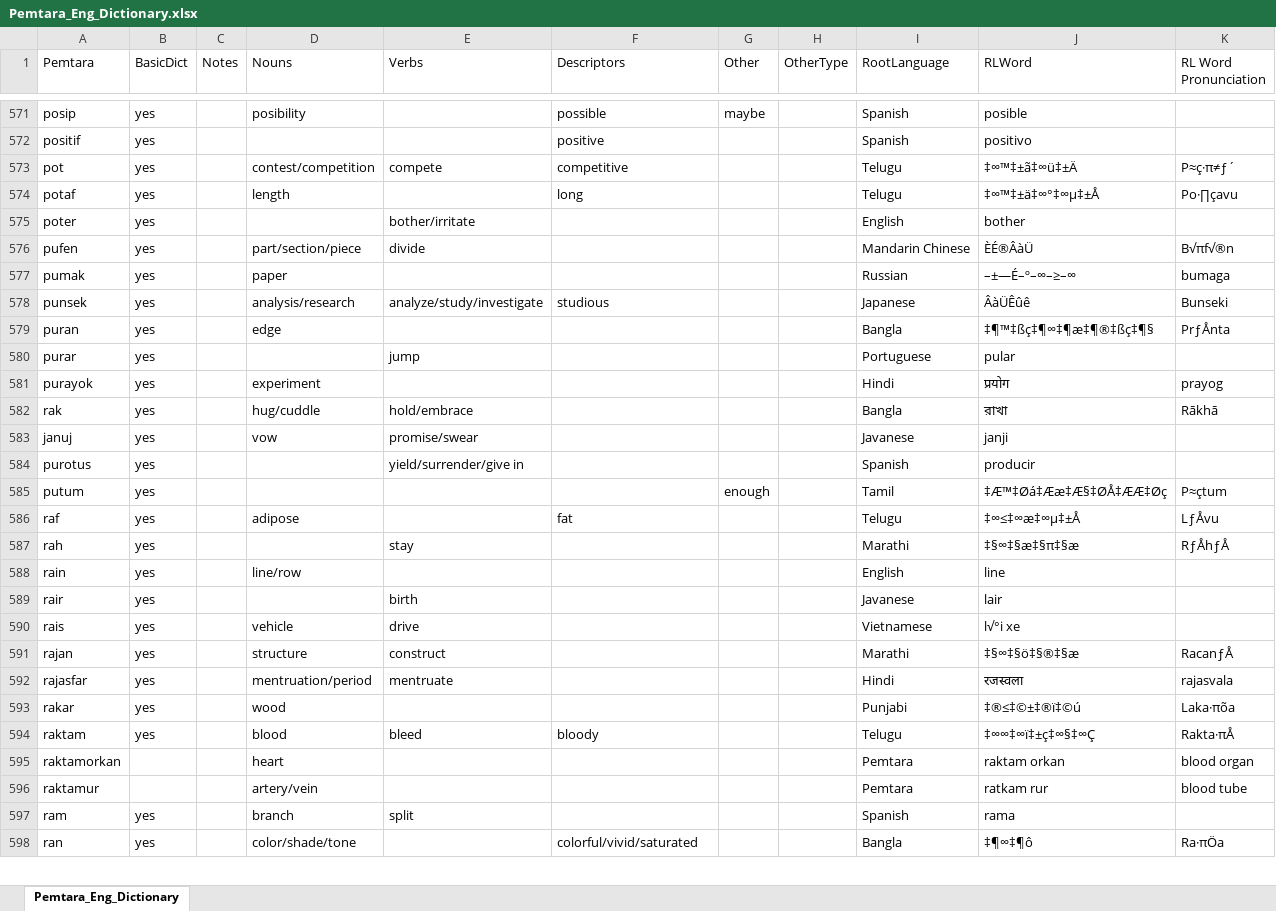
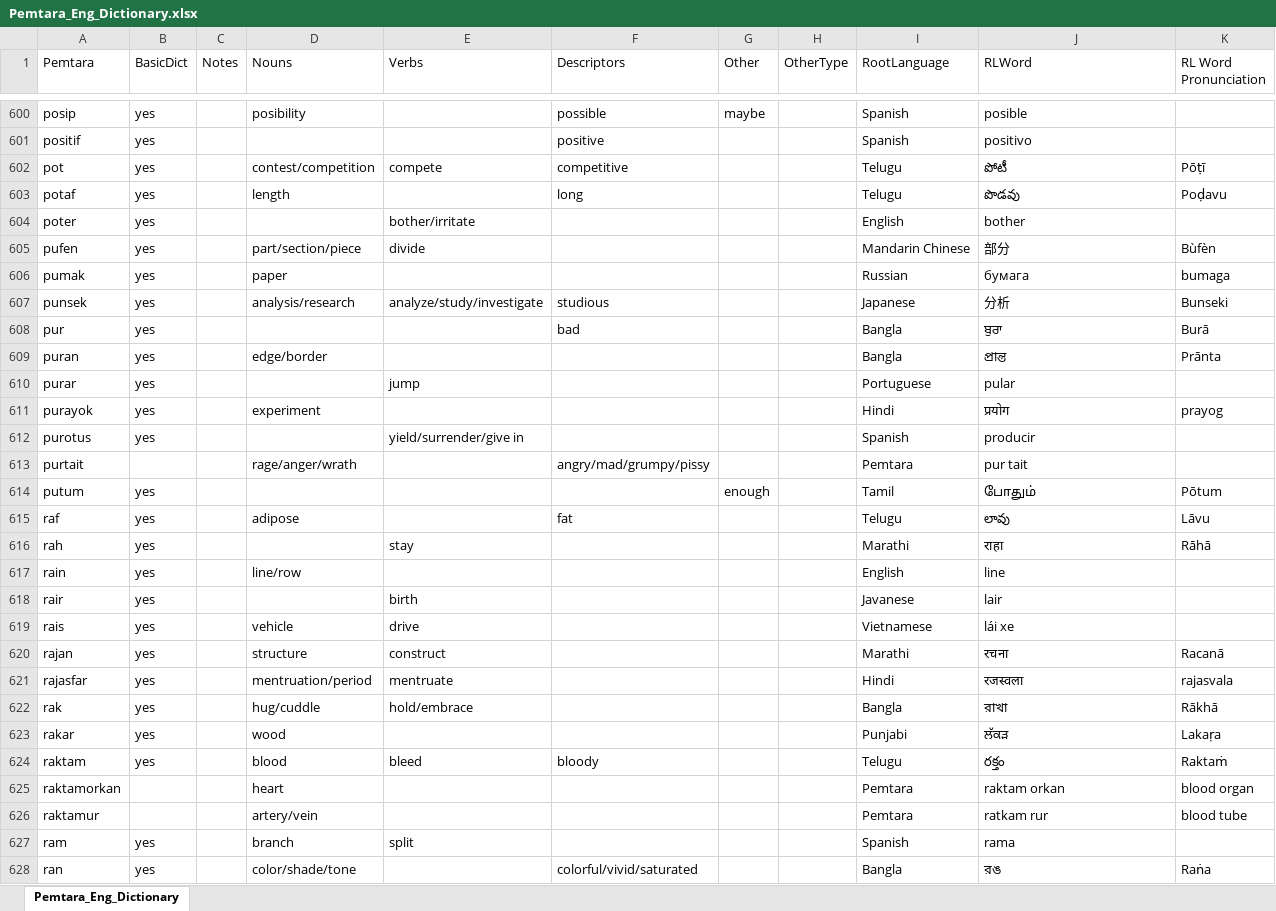
Before and after one commit to brushscape/Orostara-Dictionary, an Excel workbook: files/Pemtara_Eng_Dictionary.xlsx, sheet Pemtara_Eng_Dictionary, drawn as a sheet; only a part is shown, gaps mark what is left out; values as stored, in another font and other column widths than the file's, no cell formats; table styles not drawn; addresses are those after the commit; the diff covers the shown part only; the diff names each change by its address in the sheet, - before the commit and + after, or states it on an @@ line.

```diff
--- a/files/Pemtara_Eng_Dictionary.xlsx (sheet Pemtara_Eng_Dictionary)
+++ b/files/Pemtara_Eng_Dictionary.xlsx (sheet Pemtara_Eng_Dictionary)
-J602 (RLWord): ‡∞™‡±ã‡∞ü‡±Ä
+J602 (RLWord): పోటీ
-K602 (RL Word Pronunciation): P≈ç·π≠ƒ´
+K602 (RL Word Pronunciation): Pōṭī
-J603 (RLWord): ‡∞™‡±ä‡∞°‡∞µ‡±Å
+J603 (RLWord): పొడవు
-K603 (RL Word Pronunciation): Po·∏çavu
+K603 (RL Word Pronunciation): Poḍavu
-J605 (RLWord): ÈÉ®ÂàÜ
+J605 (RLWord): 部分
-K605 (RL Word Pronunciation): B√πf√®n
+K605 (RL Word Pronunciation): Bùfèn
-J606 (RLWord): –±—É–º–∞–≥–∞
+J606 (RLWord): бумага
-J607 (RLWord): ÂàÜÊûê
+J607 (RLWord): 分析
@@ row 282 moved to row 608: pur @@
-D609 (Nouns): edge
+D609 (Nouns): edge/border
-J609 (RLWord): ‡¶™‡ßç‡¶∞‡¶æ‡¶®‡ßç‡¶§
+J609 (RLWord): প্রান্ত
-K609 (RL Word Pronunciation): PrƒÅnta
+K609 (RL Word Pronunciation): Prānta
@@ row 583 moved to row 240: januj @@
+row 613: purtait |  |  | rage/anger/wrath |  | angry/mad/grumpy/pissy |  |  | Pemtara | pur tait
-J614 (RLWord): ‡Æ™‡Øá‡Ææ‡Æ§‡ØÅ‡ÆÆ‡Øç
+J614 (RLWord): போதும்
-K614 (RL Word Pronunciation): P≈çtum
+K614 (RL Word Pronunciation): Pōtum
-J615 (RLWord): ‡∞≤‡∞æ‡∞µ‡±Å
+J615 (RLWord): లావు
-K615 (RL Word Pronunciation): LƒÅvu
+K615 (RL Word Pronunciation): Lāvu
-J616 (RLWord): ‡§∞‡§æ‡§π‡§æ
+J616 (RLWord): राहा
-K616 (RL Word Pronunciation): RƒÅhƒÅ
+K616 (RL Word Pronunciation): Rāhā
-J619 (RLWord): l√°i xe
+J619 (RLWord): lái xe
-J620 (RLWord): ‡§∞‡§ö‡§®‡§æ
+J620 (RLWord): रचना
-K620 (RL Word Pronunciation): RacanƒÅ
+K620 (RL Word Pronunciation): Racanā
@@ row 582 moved to row 622: rak @@
-J623 (RLWord): ‡®≤‡©±‡®ï‡©ú
+J623 (RLWord): ਲੱਕੜ
-K623 (RL Word Pronunciation): Laka·πõa
+K623 (RL Word Pronunciation): Lakaṛa
-J624 (RLWord): ‡∞∞‡∞ï‡±ç‡∞§‡∞Ç
+J624 (RLWord): రక్తం
-K624 (RL Word Pronunciation): Rakta·πÅ
+K624 (RL Word Pronunciation): Raktaṁ
-J628 (RLWord): ‡¶∞‡¶ô
+J628 (RLWord): রঙ
-K628 (RL Word Pronunciation): Ra·πÖa
+K628 (RL Word Pronunciation): Raṅa
```
Also changed, not shown: 16 added rows, 27 removed rows, 64 moved rows and 711 edited cells elsewhere in this sheet, cell formats, 8 other files.
